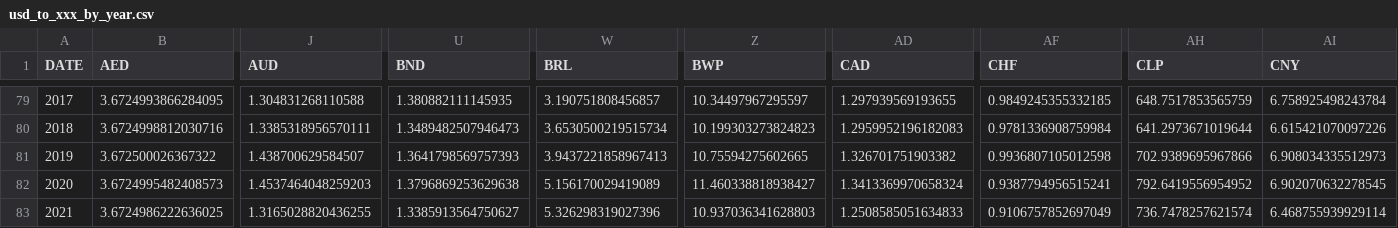
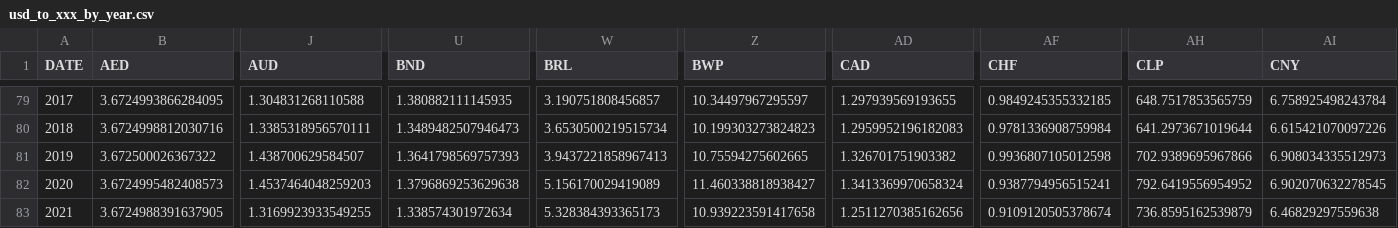
Before and after one commit to xriss/freechange, a CSV file: csv/usd_to_xxx_by_year.csv, drawn as a sheet; only a part is shown, gaps mark what is left out; the diff covers the shown part only; the diff names each change by its address in the sheet, - before the commit and + after, or states it on an @@ line.

```diff
--- a/csv/usd_to_xxx_by_year.csv
+++ b/csv/usd_to_xxx_by_year.csv
-B83 (AED): 3.6724986222636025
+B83 (AED): 3.6724988391637905
-J83 (AUD): 1.3165028820436255
+J83 (AUD): 1.3169923933549255
-U83 (BND): 1.3385913564750627
+U83 (BND): 1.338574301972634
-W83 (BRL): 5.326298319027396
+W83 (BRL): 5.328384393365173
-Z83 (BWP): 10.937036341628803
+Z83 (BWP): 10.939223591417658
-AD83 (CAD): 1.2508585051634833
+AD83 (CAD): 1.2511270385162656
-AF83 (CHF): 0.9106757852697049
+AF83 (CHF): 0.9109120505378674
-AH83 (CLP): 736.7478257621574
+AH83 (CLP): 736.8595162539879
-AI83 (CNY): 6.468755939929114
+AI83 (CNY): 6.46829297559638
```
Also changed, not shown: 33 edited cells elsewhere in this file, 6 other files.
